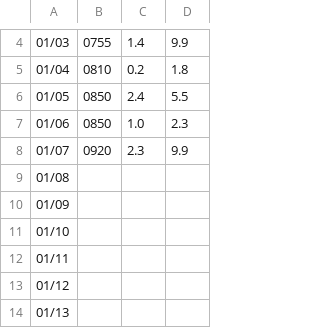
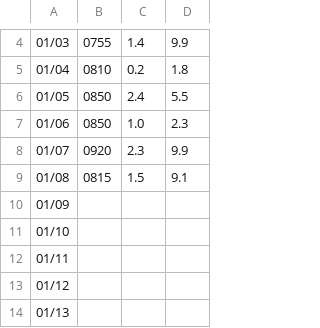
Before and after one commit to elderwang9527/daka, a CSV file: 2024.csv, drawn as a sheet; only a part is shown, gaps mark what is left out.

Commit message:
Update 2024.csv

```diff
--- a/2024.csv
+++ b/2024.csv
@@ -8,3 +8,3 @@
 01/07,0920,2.3,9.9,,
-01/08,,,,,
+01/08,0815,1.5,9.1,,
 01/09,,,,,
```
